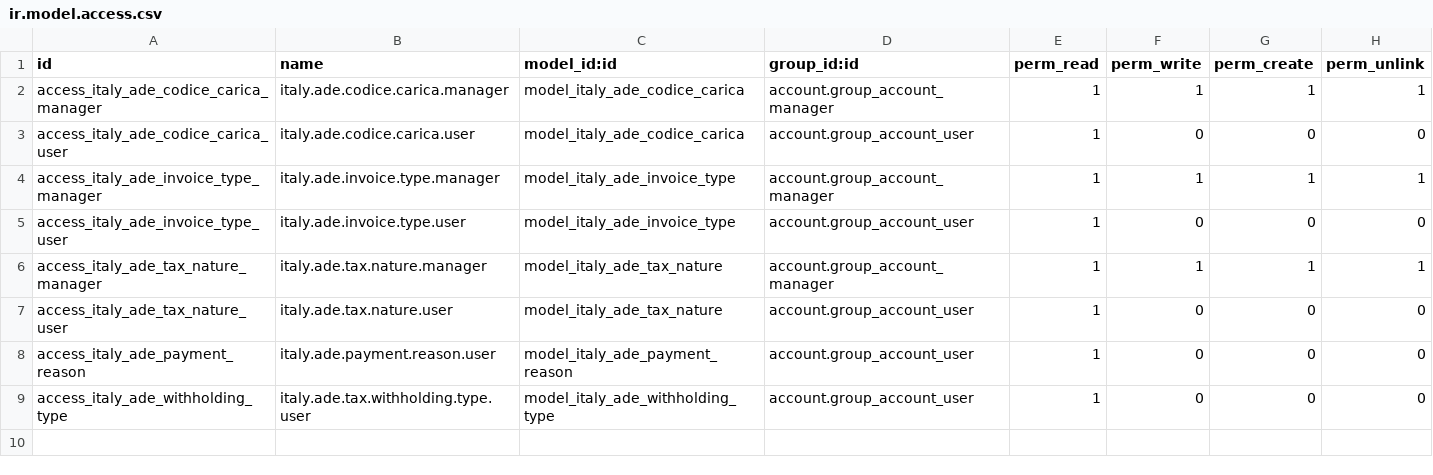
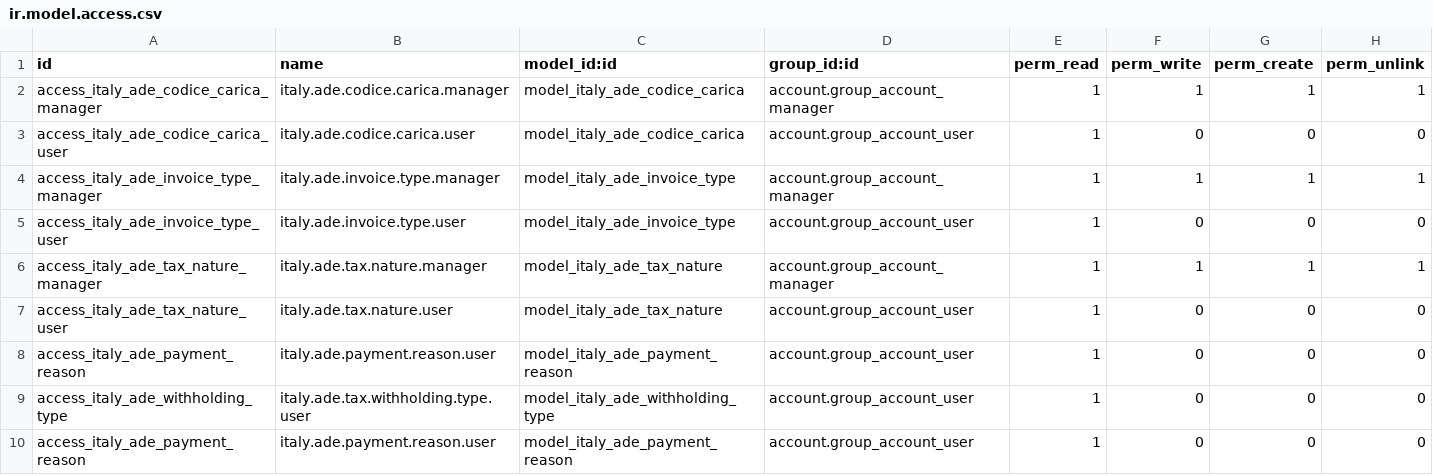
Before and after one commit to iw3hxn/LibrERP, a CSV file: l10n_it_ade/security/ir.model.access.csv, drawn as a sheet; the diff names each change by its address in the sheet, - before the commit and + after, or states it on an @@ line.

Commit message:
[FIX] l10n_it_ade: added missing security for italy_ade_payment_reason

```diff
--- a/l10n_it_ade/security/ir.model.access.csv
+++ b/l10n_it_ade/security/ir.model.access.csv
+row 10: access_italy_ade_payment_reason | italy.ade.payment.reason.user | model_italy_ade_payment_reason | account.group_account_user | 1 | 0 | 0 | 0
```
Also changed, not shown: 1 other file.
